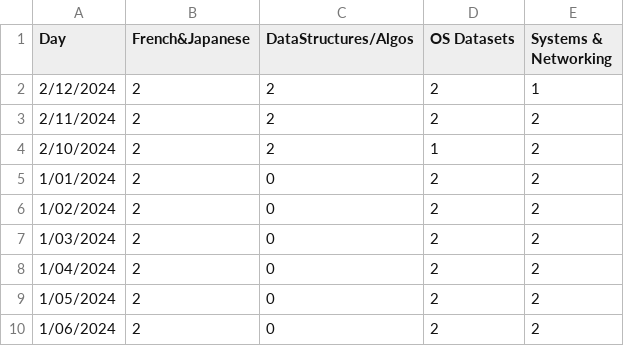
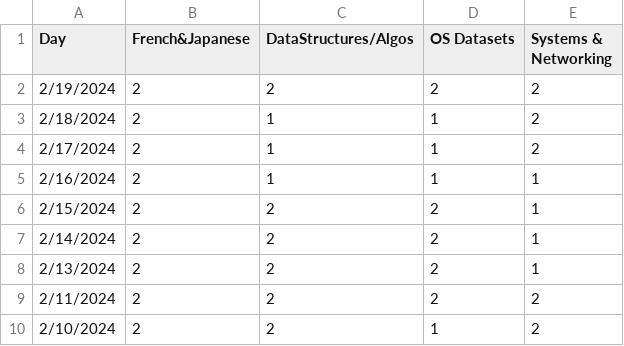
Before and after one commit to Isaac-Flath/Isaac-Flath, a CSV file: daily_tracker.csv, drawn as a sheet; only a part is shown; the shorter side is filled out with more unchanged rows.

Commit message:
Update daily_tracker.csv

```diff
--- a/daily_tracker.csv
+++ b/daily_tracker.csv
@@ -1,3 +1,9 @@
 Day,French&Japanese,DataStructures/Algos,OS Datasets,Systems & Networking
-2/12/2024,2,2,2,1
+2/19/2024,2,2,2,2
+2/18/2024,2,1,1,2
+2/17/2024,2,1,1,2
+2/16/2024,2,1,1,1
+2/15/2024,2,2,2,1
+2/14/2024,2,2,2,1
+2/13/2024,2,2,2,1
 2/11/2024,2,2,2,2
```
